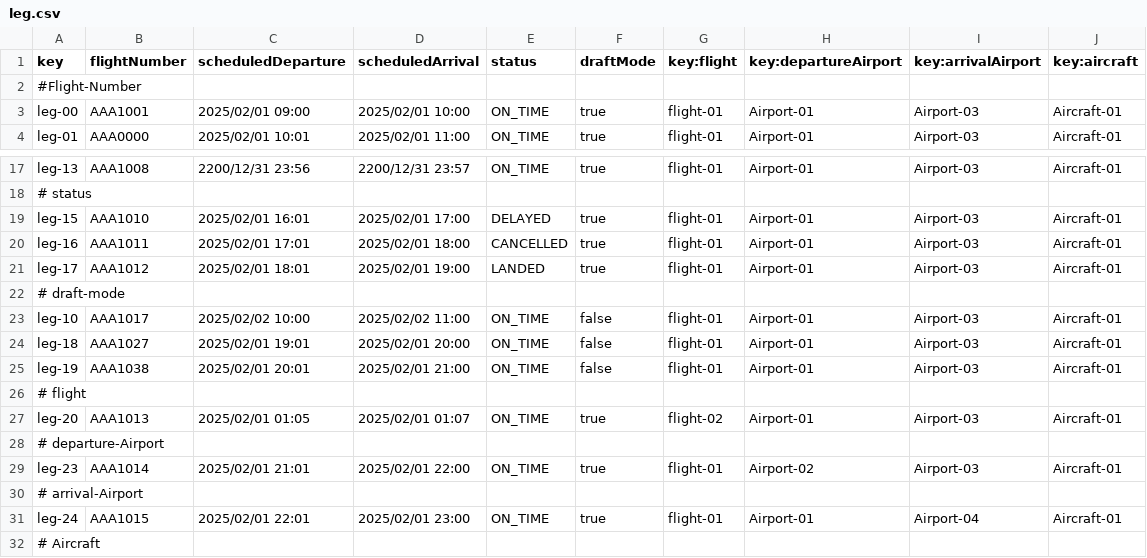
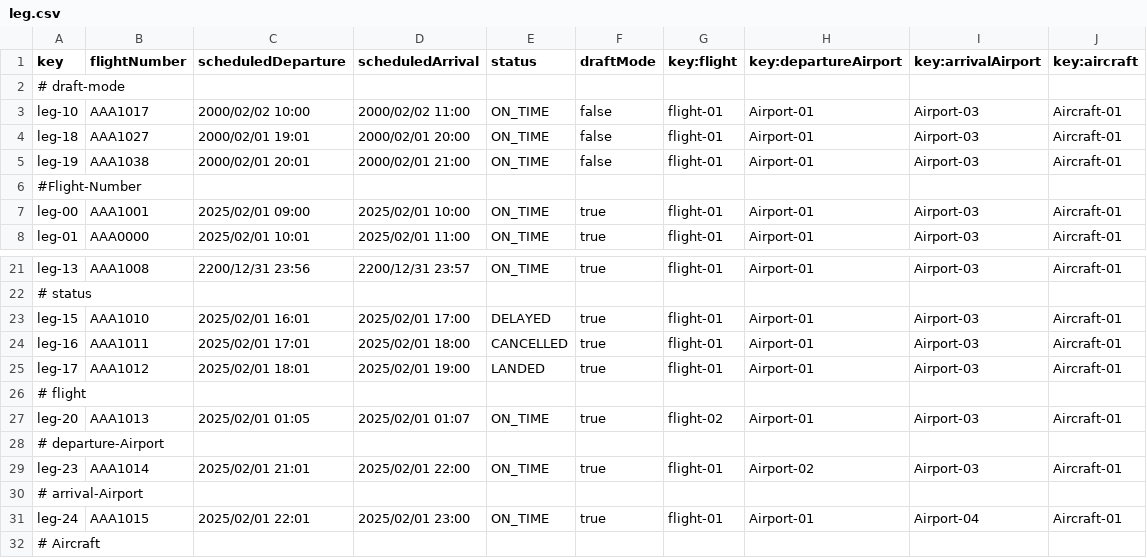
Before and after one commit to paugonpae67/Acme-ANS, a CSV file: src/main/resources/WEB-INF/data/sample/leg.csv, drawn as a sheet; only a part is shown, gaps mark what is left out.

```diff
--- a/src/main/resources/WEB-INF/data/sample/leg.csv
+++ b/src/main/resources/WEB-INF/data/sample/leg.csv
@@ -1,2 +1,6 @@
 key,flightNumber,scheduledDeparture,scheduledArrival,status,draftMode,key:flight,key:departureAirport,key:arrivalAirport,key:aircraft
+# draft-mode
+leg-10,AAA1017,2000/02/02 10:00,2000/02/02 11:00,ON_TIME,false,flight-01,Airport-01,Airport-03,Aircraft-01
+leg-18,AAA1027,2000/02/01 19:01,2000/02/01 20:00,ON_TIME,false,flight-01,Airport-01,Airport-03,Aircraft-01
+leg-19,AAA1038,2000/02/01 20:01,2000/02/01 21:00,ON_TIME,false,flight-01,Airport-01,Airport-03,Aircraft-01
 #Flight-Number
@@ -21,6 +25,2 @@ leg-16,AAA1011,2025/02/01 17:01,2025/02/01 18:00,CANCELLED,true,flight-01,Airpor
 leg-17,AAA1012,2025/02/01 18:01,2025/02/01 19:00,LANDED,true,flight-01,Airport-01,Airport-03,Aircraft-01
-# draft-mode
-leg-10,AAA1017,2025/02/02 10:00,2025/02/02 11:00,ON_TIME,false,flight-01,Airport-01,Airport-03,Aircraft-01
-leg-18,AAA1027,2025/02/01 19:01,2025/02/01 20:00,ON_TIME,false,flight-01,Airport-01,Airport-03,Aircraft-01
-leg-19,AAA1038,2025/02/01 20:01,2025/02/01 21:00,ON_TIME,false,flight-01,Airport-01,Airport-03,Aircraft-01
 # flight
```
Also changed, not shown: src/main/resources/WEB-INF/data/sample/claim.csv, 13 other files.
